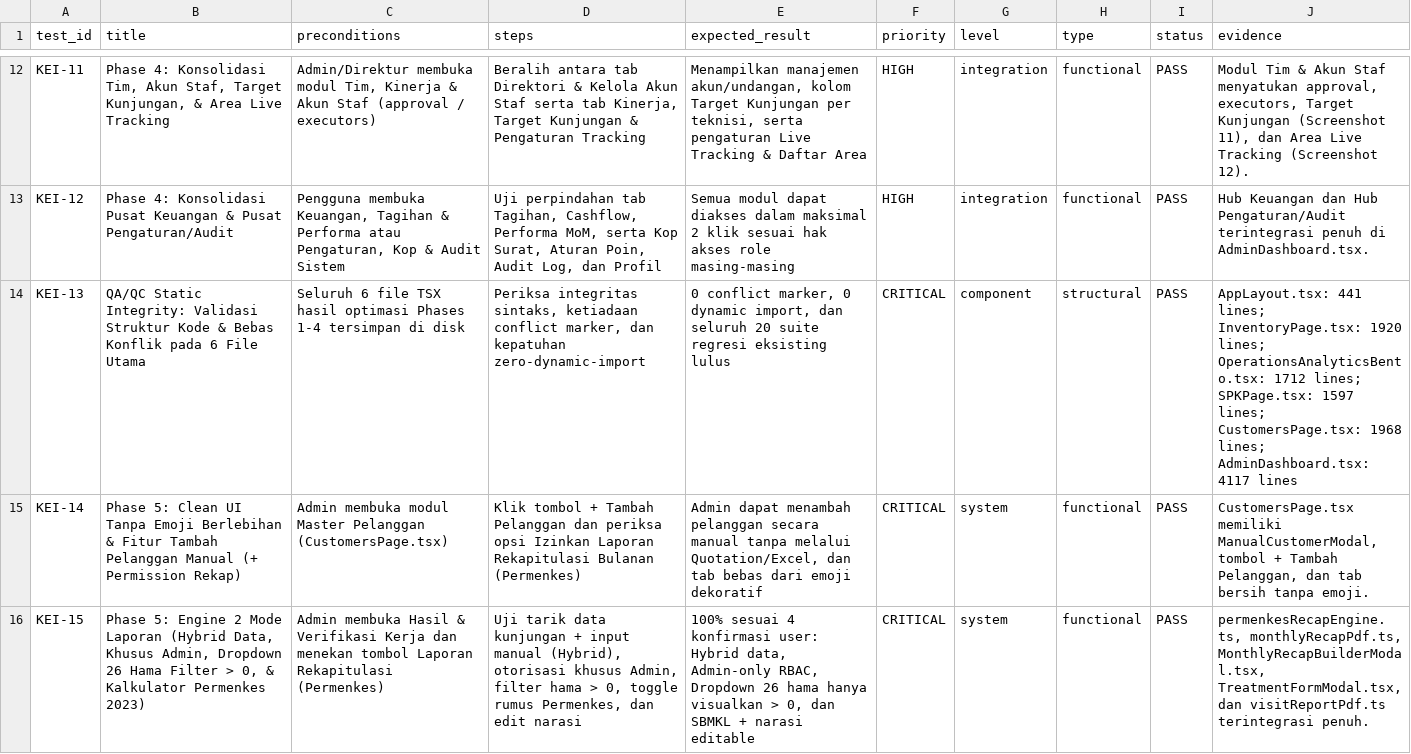
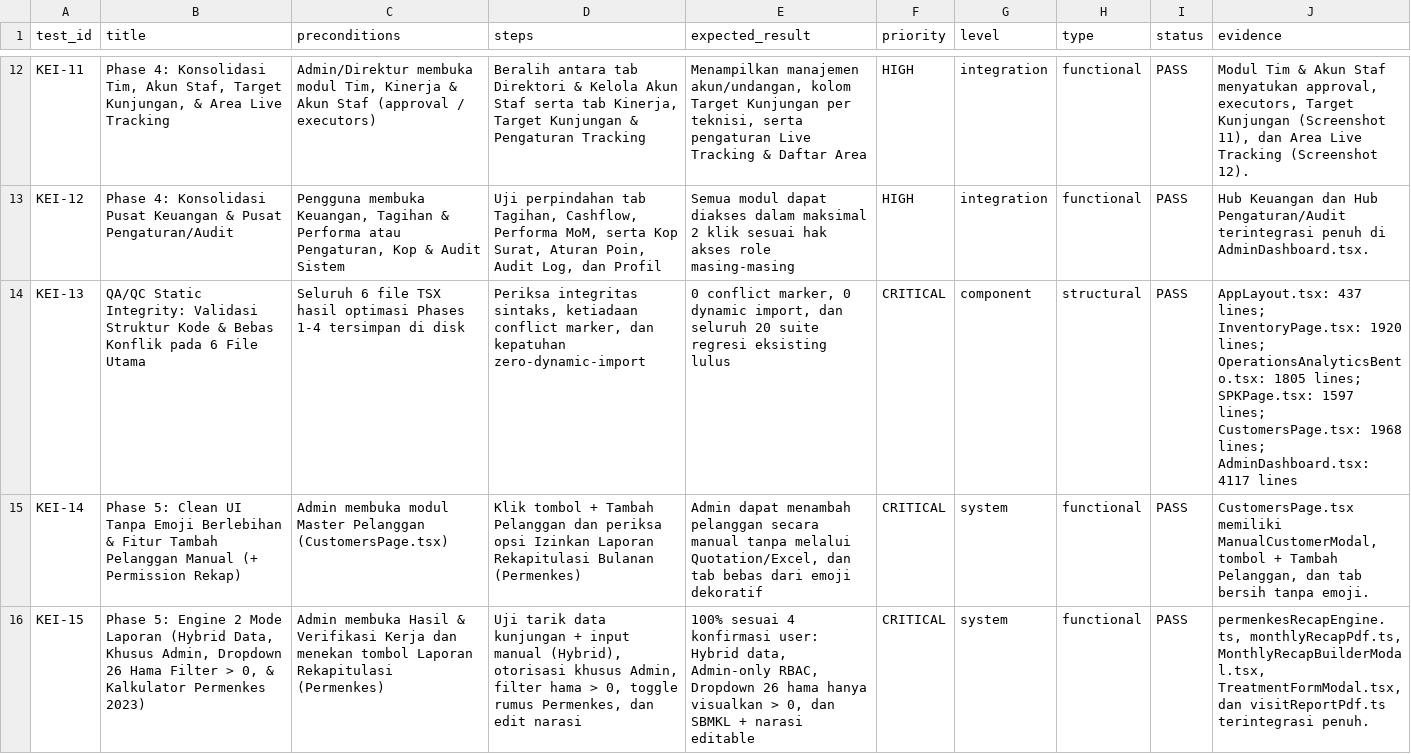
Before and after one commit to guci-sketch/Guci-App, a CSV file: docs/KEI_TEST_CASES_PHASES_1_5.csv, drawn as a sheet; only a part is shown, gaps mark what is left out.

```diff
--- a/docs/KEI_TEST_CASES_PHASES_1_5.csv
+++ b/docs/KEI_TEST_CASES_PHASES_1_5.csv
@@ -13,3 +13,3 @@ KEI-11,"Phase 4: Konsolidasi Tim, Akun Staf, Target Kunjungan, & Area Live Track
 KEI-12,Phase 4: Konsolidasi Pusat Keuangan & Pusat Pengaturan/Audit,"Pengguna membuka Keuangan, Tagihan & Performa atau Pengaturan, Kop & Audit Sistem","Uji perpindahan tab Tagihan, Cashflow, Performa MoM, serta Kop Surat, Aturan Poin, Audit Log, dan Profil",Semua modul dapat diakses dalam maksimal 2 klik sesuai hak akses role masing-masing,HIGH,integration,functional,PASS,Hub Keuangan dan Hub Pengaturan/Audit terintegrasi penuh di AdminDashboard.tsx.
-KEI-13,QA/QC Static Integrity: Validasi Struktur Kode & Bebas Konflik pada 6 File Utama,Seluruh 6 file TSX hasil optimasi Phases 1-4 tersimpan di disk,"Periksa integritas sintaks, ketiadaan conflict marker, dan kepatuhan zero-dynamic-import","0 conflict marker, 0 dynamic import, dan seluruh 20 suite regresi eksisting lulus",CRITICAL,component,structural,PASS,AppLayout.tsx: 441 lines; InventoryPage.tsx: 1920 lines; OperationsAnalyticsBento.tsx: 1712 lines; SPKPage.tsx: 1597 lines; CustomersPage.tsx: 1968 lines; AdminDashboard.tsx: 4117 lines
+KEI-13,QA/QC Static Integrity: Validasi Struktur Kode & Bebas Konflik pada 6 File Utama,Seluruh 6 file TSX hasil optimasi Phases 1-4 tersimpan di disk,"Periksa integritas sintaks, ketiadaan conflict marker, dan kepatuhan zero-dynamic-import","0 conflict marker, 0 dynamic import, dan seluruh 20 suite regresi eksisting lulus",CRITICAL,component,structural,PASS,AppLayout.tsx: 437 lines; InventoryPage.tsx: 1920 lines; OperationsAnalyticsBento.tsx: 1805 lines; SPKPage.tsx: 1597 lines; CustomersPage.tsx: 1968 lines; AdminDashboard.tsx: 4117 lines
 KEI-14,Phase 5: Clean UI Tanpa Emoji Berlebihan & Fitur Tambah Pelanggan Manual (+ Permission Rekap),Admin membuka modul Master Pelanggan (CustomersPage.tsx),Klik tombol + Tambah Pelanggan dan periksa opsi Izinkan Laporan Rekapitulasi Bulanan (Permenkes),"Admin dapat menambah pelanggan secara manual tanpa melalui Quotation/Excel, dan tab bebas dari emoji dekoratif",CRITICAL,system,functional,PASS,"CustomersPage.tsx memiliki ManualCustomerModal, tombol + Tambah Pelanggan, dan tab bersih tanpa emoji."
```
Also changed, not shown: 7 other files.
